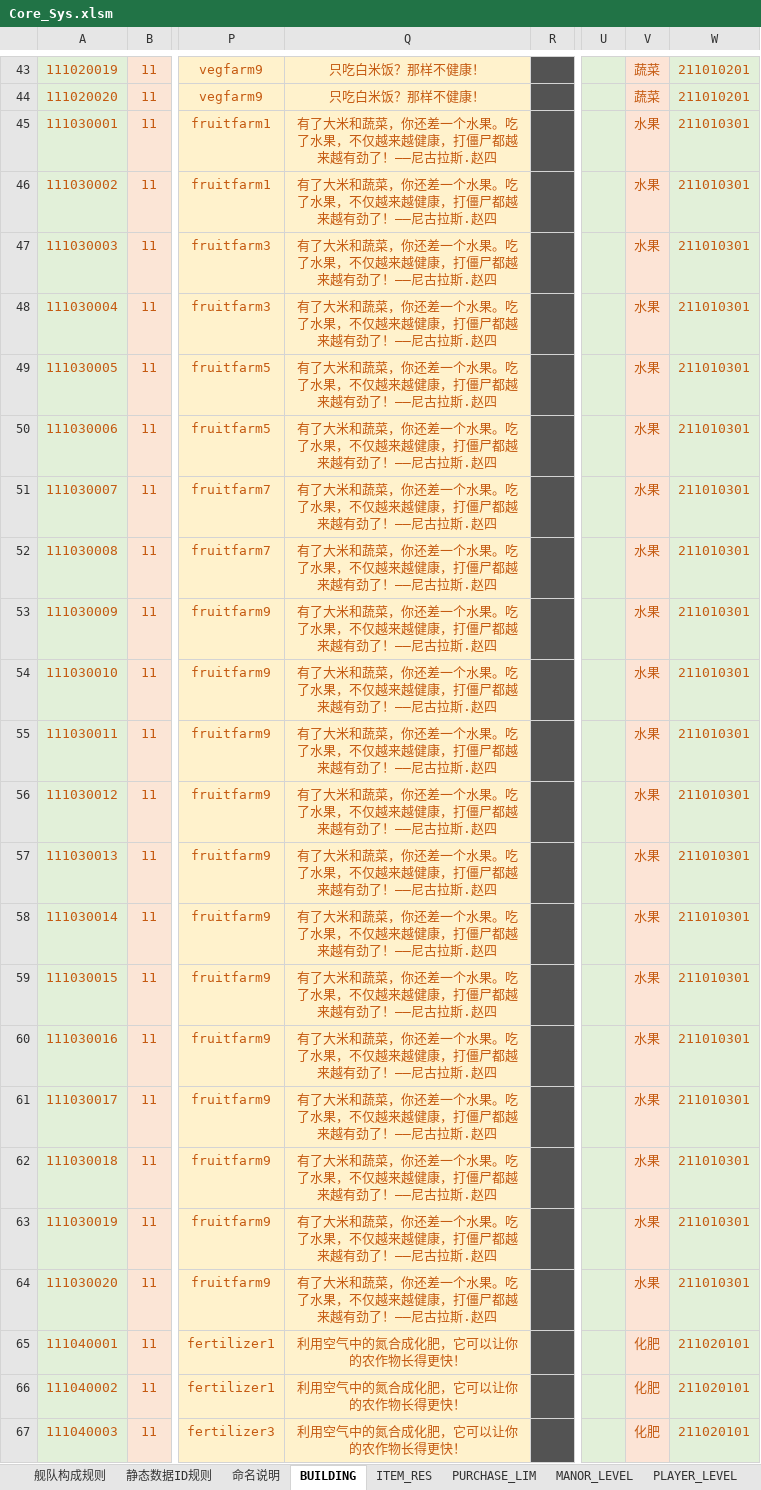
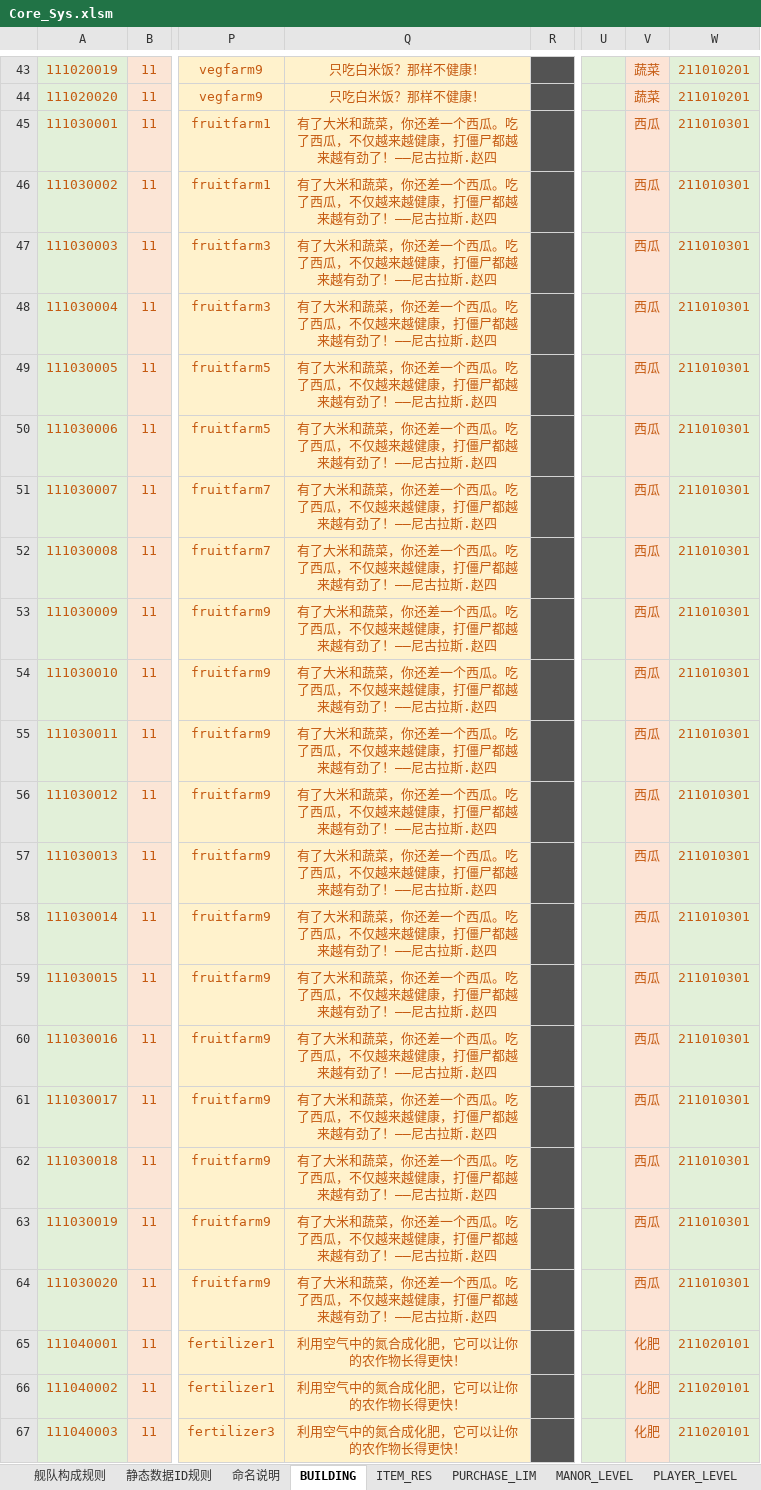
Before and after one commit to Wen1995/Project60D, an Excel workbook: tools/excelGen/xls/Core_Sys.xlsm, sheet BUILDING, drawn as a sheet; only a part is shown, gaps mark what is left out; values as stored, in another font and other column widths than the file's, no borders; the diff names each change by its address in the sheet, - before the commit and + after, or states it on an @@ line.

```diff
--- a/tools/excelGen/xls/Core_Sys.xlsm (sheet BUILDING)
+++ b/tools/excelGen/xls/Core_Sys.xlsm (sheet BUILDING)
-Q45:Q64: …还差一个水果。吃了水果，不仅越…
+Q45:Q64: …还差一个西瓜。吃了西瓜，不仅越…
-V45:V64: 水果
+V45:V64: 西瓜
```
Also changed, not shown: sheet ZOMBIE_ATTR, sheet ITEM_RES, sheet ARITHMETIC_COEFFICIENT, sheet PURCHASE_LIM, tools/excelGen/xls/Bldg_Func.xlsm, 50 other files.
